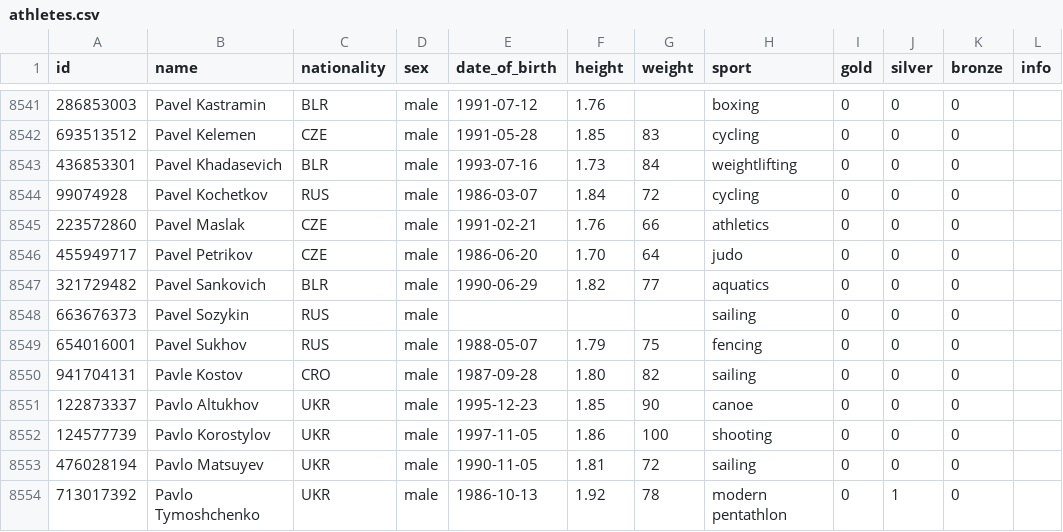
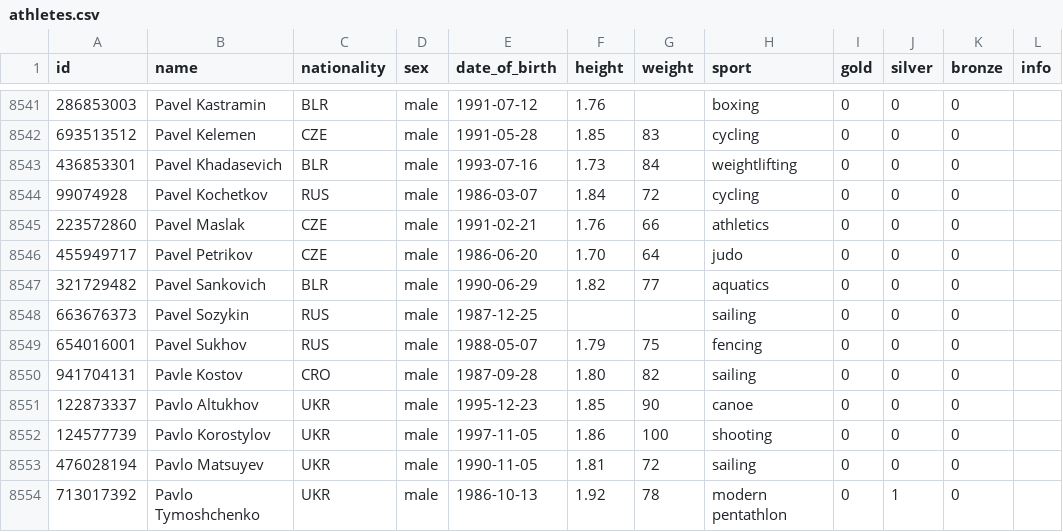
Before and after one commit to flother/rio2016, a CSV file: athletes.csv, drawn as a sheet; only a part is shown, gaps mark what is left out.

Commit message:
Add date-of-birth for Pavel Sozykin
His was the only missing value from the athletes CSV. It wasn't in the
original scraped data but it is available at
https://www.olympic.org/pavel-sozykin.

```diff
--- a/athletes.csv
+++ b/athletes.csv
@@ -8547,3 +8547,3 @@ id,name,nationality,sex,date_of_birth,height,weight,sport,gold,silver,bronze,inf
 321729482,Pavel Sankovich,BLR,male,1990-06-29,1.82,77,aquatics,0,0,0,
-663676373,Pavel Sozykin,RUS,male,,,,sailing,0,0,0,
+663676373,Pavel Sozykin,RUS,male,1987-12-25,,,sailing,0,0,0,
 654016001,Pavel Sukhov,RUS,male,1988-05-07,1.79,75,fencing,0,0,0,
```
Also changed, not shown: 1 other file.
